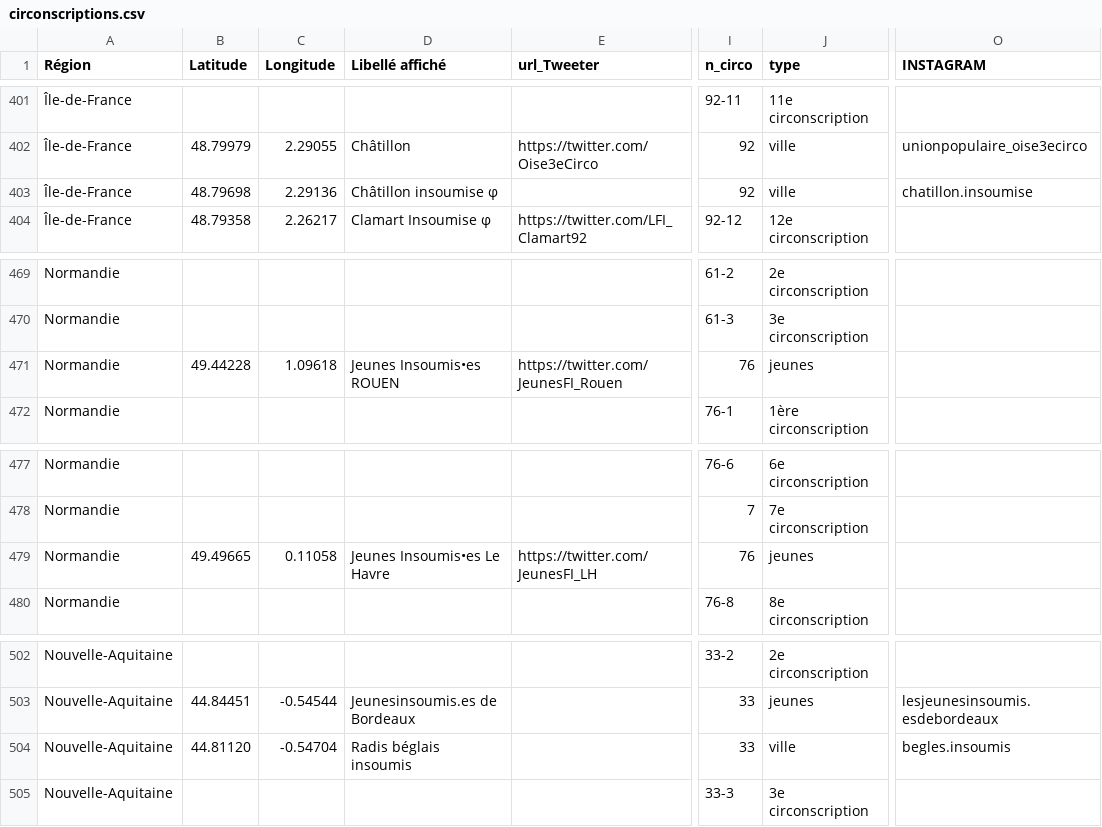
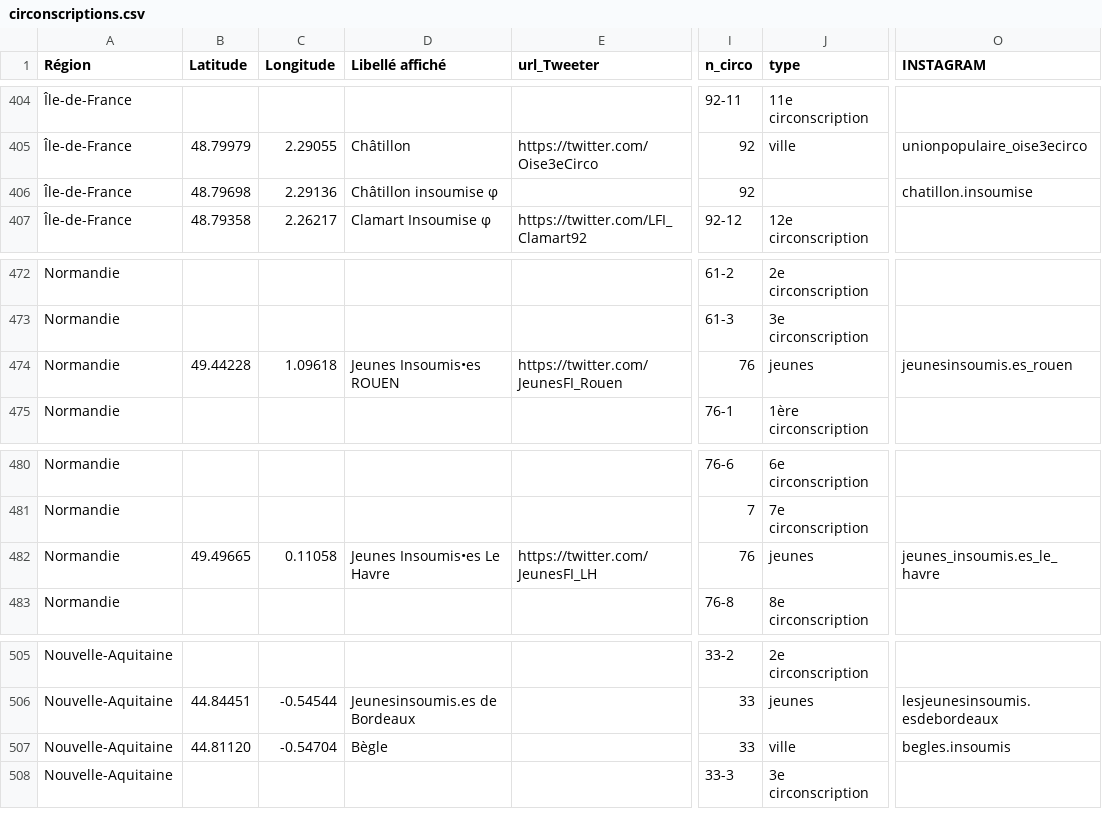
Before and after one commit to u4y0u/circo, a CSV file: circonscriptions.csv, drawn as a sheet; only a part is shown, gaps mark what is left out; addresses are those after the commit; the diff covers the shown part only; the diff names each change by its address in the sheet, - before the commit and + after, or states it on an @@ line.

```diff
--- a/circonscriptions.csv
+++ b/circonscriptions.csv
-J406 (type): ville
+J406 (type): (empty)
-O474 (INSTAGRAM): (empty)
+O474 (INSTAGRAM): jeunesinsoumis.es_rouen
-O482 (INSTAGRAM): (empty)
+O482 (INSTAGRAM): jeunes_insoumis.es_le_havre
-D507 (Libellé affiché): Radis béglais insoumis
+D507 (Libellé affiché): Bègle
```
Also changed, not shown: 7 added rows and 15 edited cells elsewhere in this file, 2 other files.
